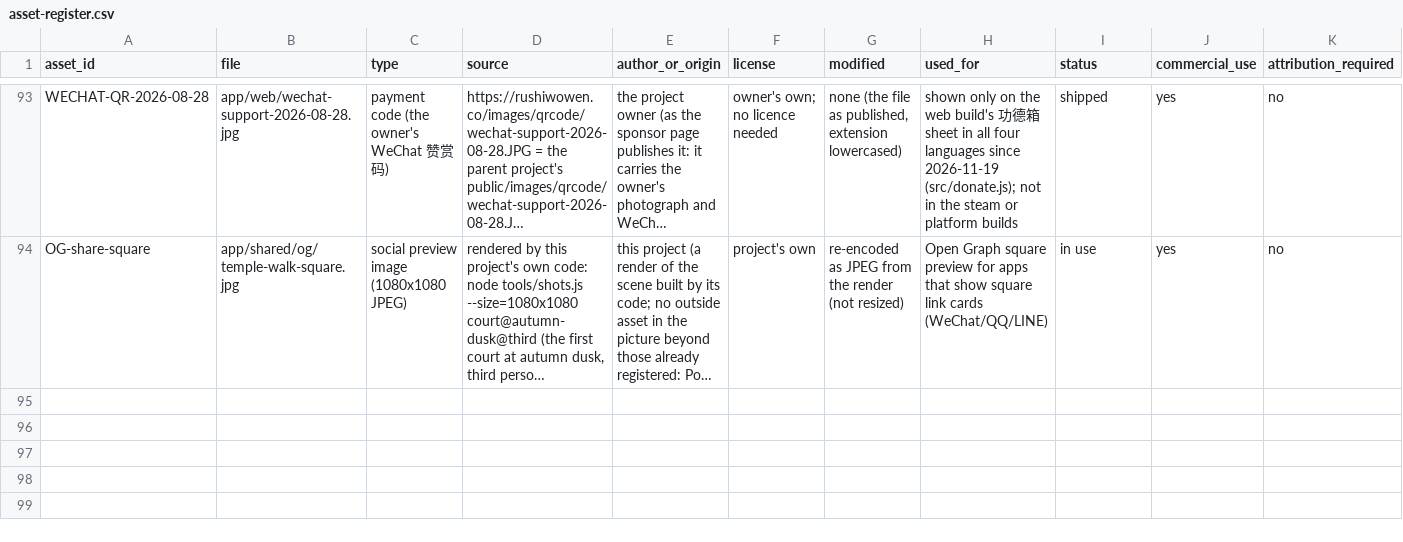
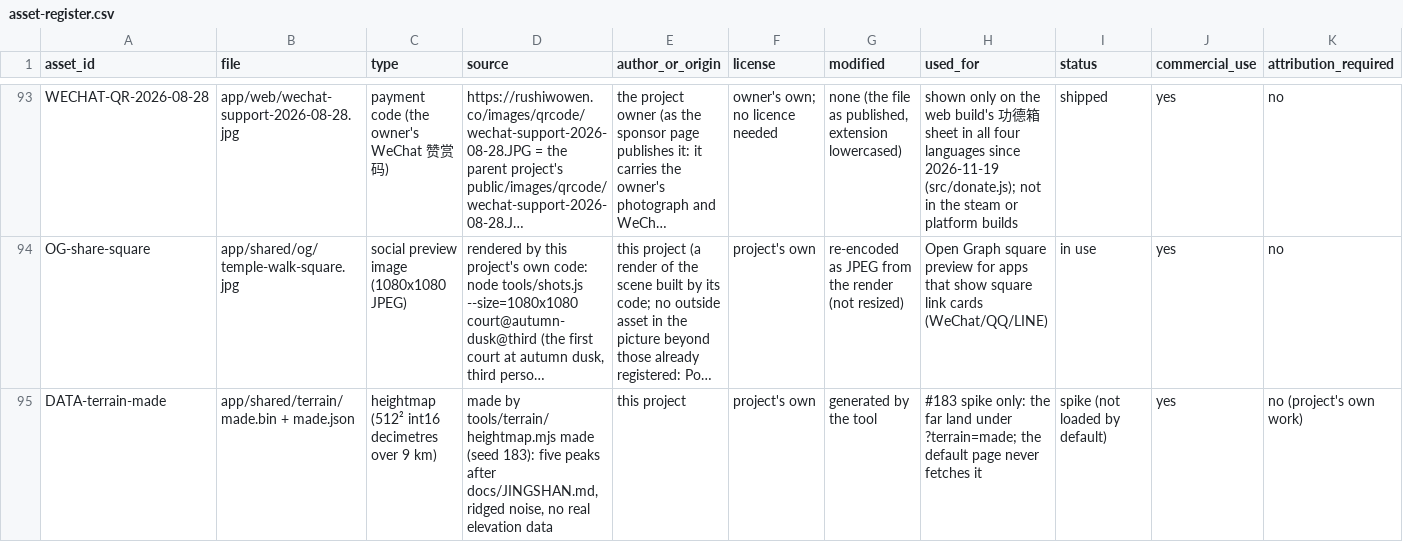
Before and after one commit to bolechen/temple-walk, a CSV file: docs/t00/asset-register.csv, drawn as a sheet; only a part is shown, gaps mark what is left out; long unchanged cells end in …; rows hold the shown columns only; the diff names each change by its address in the sheet, - before the commit and + after, or states it on an @@ line.

```diff
--- a/docs/t00/asset-register.csv
+++ b/docs/t00/asset-register.csv
+row 95: DATA-terrain-made | app/shared/terrain/made.bin + made.json | heightmap (512² int16 decimetres over 9 km) | made by tools/terrain/heightmap.mjs made (seed 183): five peaks after docs/JINGSHAN.md, ridged noise, no real elevation data | this project | project's own | generated by the tool | #183 spike only: the far land under ?terrain=made; the default page never fetches it | spike (not loaded by default) | yes | no (project's own work)
```
Also changed, not shown: 5 other files.
